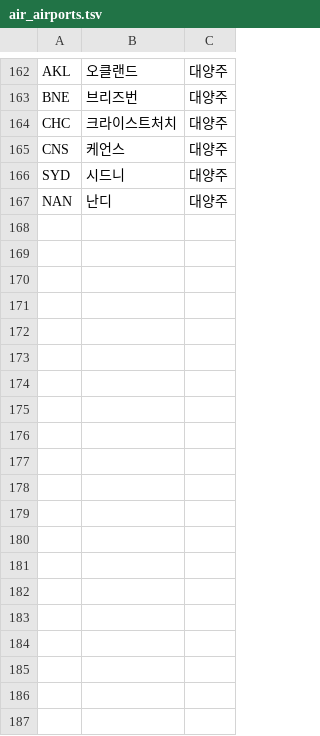
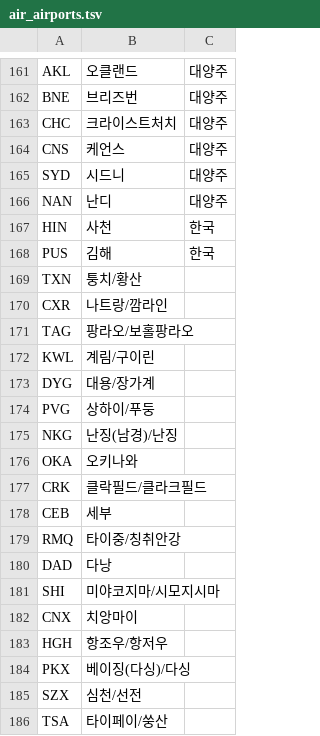
Before and after one commit to eunho3023/TagoHub, a TSV file: app/src/main/assets/air_airports.tsv, drawn as a sheet; only a part is shown, gaps mark what is left out; the diff covers the shown part only; the diff names each change by its address in the sheet, - before the commit and + after, or states it on an @@ line.

```diff
--- a/app/src/main/assets/air_airports.tsv
+++ b/app/src/main/assets/air_airports.tsv
+row 167: HIN | 사천 | 한국
+row 168: PUS | 김해 | 한국
+row 169: TXN | 퉁치/황산
+row 170: CXR | 나트랑/깜라인
+row 171: TAG | 팡라오/보홀팡라오
+row 172: KWL | 계림/구이린
+row 173: DYG | 대용/장가계
+row 174: PVG | 상하이/푸둥
+row 175: NKG | 난징(남경)/난징
+row 176: OKA | 오키나와
+row 177: CRK | 클락필드/클라크필드
+row 178: CEB | 세부
+row 179: RMQ | 타이중/칭취안강
+row 180: DAD | 다낭
+row 181: SHI | 미야코지마/시모지시마
+row 182: CNX | 치앙마이
+row 183: HGH | 항조우/항저우
+row 184: PKX | 베이징(다싱)/다싱
+row 185: SZX | 심천/선전
+row 186: TSA | 타이페이/쑹산
```
Also changed, not shown: 9 added rows, 1 removed row and 1 edited cell elsewhere in this file, app/src/main/assets/air_airlines.tsv, 4 other files.
